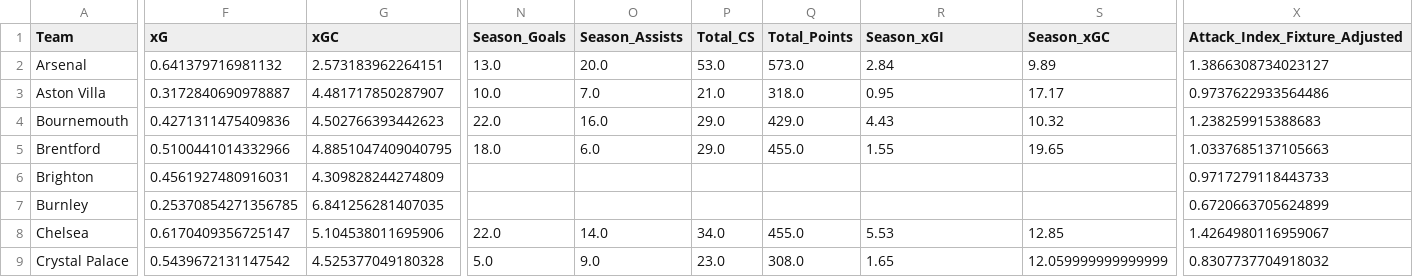
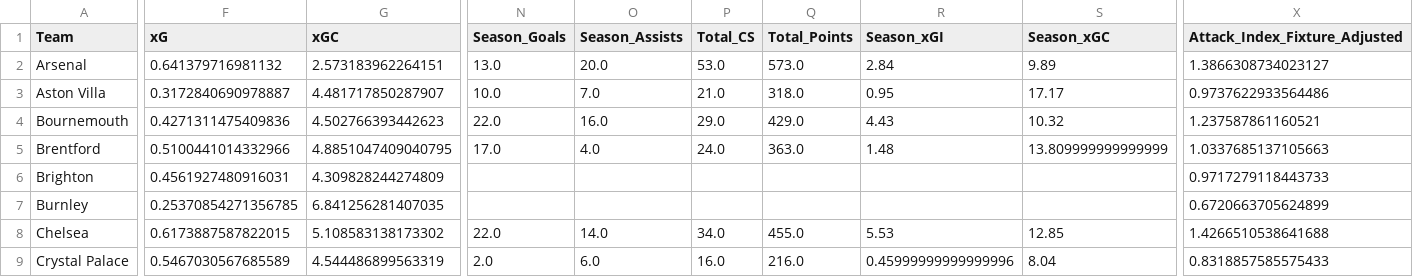
Before and after one commit to Dante777bm/fpl-data-collector, a CSV file: FPL_Data_2025-26/Insights/team_model.csv, drawn as a sheet; only a part is shown, gaps mark what is left out; the diff covers the shown part only; the diff names each change by its address in the sheet, - before the commit and + after, or states it on an @@ line.

```diff
--- a/FPL_Data_2025-26/Insights/team_model.csv
+++ b/FPL_Data_2025-26/Insights/team_model.csv
-X4 (Attack_Index_Fixture_Adjusted): 1.238259915388683
+X4 (Attack_Index_Fixture_Adjusted): 1.237587861160521
-N5 (Season_Goals): 18.0
+N5 (Season_Goals): 17.0
-O5 (Season_Assists): 6.0
+O5 (Season_Assists): 4.0
-P5 (Total_CS): 29.0
+P5 (Total_CS): 24.0
-Q5 (Total_Points): 455.0
+Q5 (Total_Points): 363.0
-R5 (Season_xGI): 1.55
+R5 (Season_xGI): 1.48
-S5 (Season_xGC): 19.65
+S5 (Season_xGC): 13.809999999999999
-F8 (xG): 0.6170409356725147
+F8 (xG): 0.6173887587822015
-G8 (xGC): 5.104538011695906
+G8 (xGC): 5.108583138173302
-X8 (Attack_Index_Fixture_Adjusted): 1.4264980116959067
+X8 (Attack_Index_Fixture_Adjusted): 1.4266510538641688
-F9 (xG): 0.5439672131147542
+F9 (xG): 0.5467030567685589
-G9 (xGC): 4.525377049180328
+G9 (xGC): 4.544486899563319
-N9 (Season_Goals): 5.0
+N9 (Season_Goals): 2.0
-O9 (Season_Assists): 9.0
+O9 (Season_Assists): 6.0
-P9 (Total_CS): 23.0
+P9 (Total_CS): 16.0
-Q9 (Total_Points): 308.0
+Q9 (Total_Points): 216.0
-R9 (Season_xGI): 1.65
+R9 (Season_xGI): 0.45999999999999996
-S9 (Season_xGC): 12.059999999999999
+S9 (Season_xGC): 8.04
-X9 (Attack_Index_Fixture_Adjusted): 0.8307737704918032
+X9 (Attack_Index_Fixture_Adjusted): 0.8318857585575433
```
Also changed, not shown: 52 edited cells elsewhere in this file, FPL_Data_2025-26/FPL_Data_GW_24.csv, FPL_Data_2025-26/Insights/assets_from_best_teams.csv, 8 other files.
